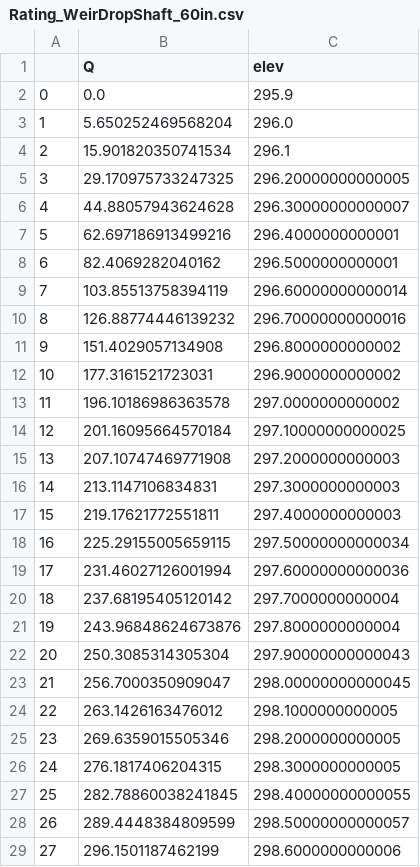
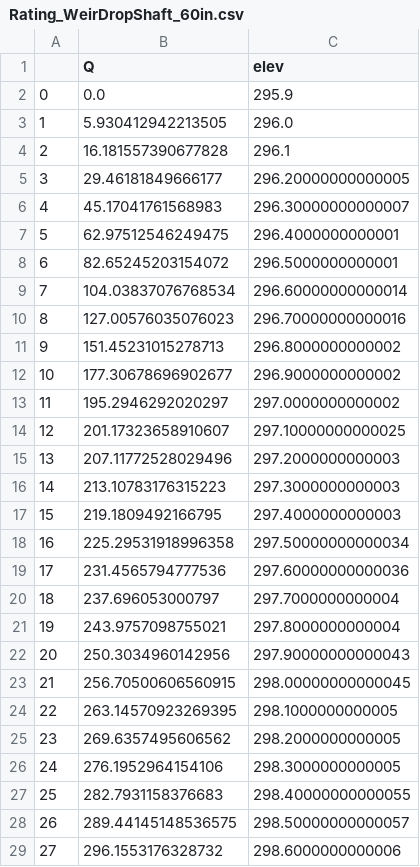
Before and after one commit to kckuei/outlet-hydraulics, a CSV file: Rating_WeirDropShaft_60in.csv, drawn as a sheet; only a part is shown; the diff covers the shown part only.

```diff
--- a/Rating_WeirDropShaft_60in.csv
+++ b/Rating_WeirDropShaft_60in.csv
@@ -2,28 +2,28 @@
 0,0.0,295.9
-1,5.650252469568204,296.0
-2,15.901820350741534,296.1
-3,29.170975733247325,296.20000000000005
-4,44.88057943624628,296.30000000000007
-5,62.697186913499216,296.4000000000001
-6,82.4069282040162,296.5000000000001
-7,103.85513758394119,296.60000000000014
-8,126.88774446139232,296.70000000000016
-9,151.4029057134908,296.8000000000002
-10,177.3161521723031,296.9000000000002
-11,196.10186986363578,297.0000000000002
-12,201.16095664570184,297.10000000000025
-13,207.10747469771908,297.2000000000003
-14,213.1147106834831,297.3000000000003
-15,219.17621772551811,297.4000000000003
-16,225.29155005659115,297.50000000000034
-17,231.46027126001994,297.60000000000036
-18,237.68195405120142,297.7000000000004
-19,243.96848624673876,297.8000000000004
-20,250.3085314305304,297.90000000000043
-21,256.7000350909047,298.00000000000045
-22,263.1426163476012,298.1000000000005
-23,269.6359015505346,298.2000000000005
-24,276.1817406204315,298.3000000000005
-25,282.78860038241845,298.40000000000055
-26,289.4448384809599,298.50000000000057
-27,296.1501187462199,298.6000000000006
+1,5.930412942213505,296.0
+2,16.181557390677828,296.1
+3,29.46181849666177,296.20000000000005
+4,45.17041761568983,296.30000000000007
+5,62.97512546249475,296.4000000000001
+6,82.65245203154072,296.5000000000001
+7,104.03837076768534,296.60000000000014
+8,127.00576035076023,296.70000000000016
+9,151.45231015278713,296.8000000000002
+10,177.30678696902677,296.9000000000002
+11,195.2946292020297,297.0000000000002
+12,201.17323658910607,297.10000000000025
+13,207.11772528029496,297.2000000000003
+14,213.10783176315223,297.3000000000003
+15,219.1809492166795,297.4000000000003
+16,225.29531918996358,297.50000000000034
+17,231.4565794777536,297.60000000000036
+18,237.696053000797,297.7000000000004
+19,243.9757098755021,297.8000000000004
+20,250.3034960142956,297.90000000000043
+21,256.70500606560915,298.00000000000045
+22,263.14570923269395,298.1000000000005
+23,269.6357495606562,298.2000000000005
+24,276.1952964154106,298.3000000000005
+25,282.7931158376683,298.40000000000055
+26,289.44145148536575,298.50000000000057
+27,296.1553176328732,298.6000000000006
```
Also changed, not shown: 44 edited cells elsewhere in this file, Rating_WeirDropShaft_72in.csv, Rating_WeirDropShaft_84in.csv, 2 other files.
